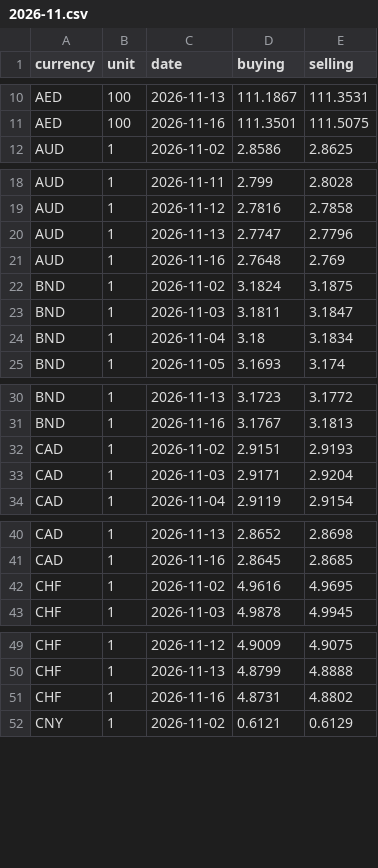
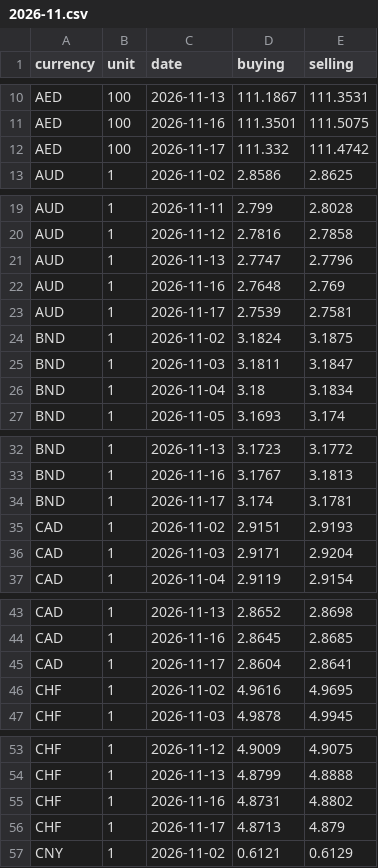
Before and after one commit to szal31/Malaysia-Cost-of-Living-Data-Pipeline, a CSV file: data/raw/fx/2026-11.csv, drawn as a sheet; only a part is shown, gaps mark what is left out; the diff covers the shown part only; the diff names each change by its address in the sheet, - before the commit and + after, or states it on an @@ line.

```diff
--- a/data/raw/fx/2026-11.csv
+++ b/data/raw/fx/2026-11.csv
+row 12: AED | 100 | 2026-11-17 | 111.332 | 111.4742
+row 23: AUD | 1 | 2026-11-17 | 2.7539 | 2.7581
+row 34: BND | 1 | 2026-11-17 | 3.174 | 3.1781
+row 45: CAD | 1 | 2026-11-17 | 2.8604 | 2.8641
+row 56: CHF | 1 | 2026-11-17 | 4.8713 | 4.879
```
Also changed, not shown: 21 added rows elsewhere in this file, 4 other files.
